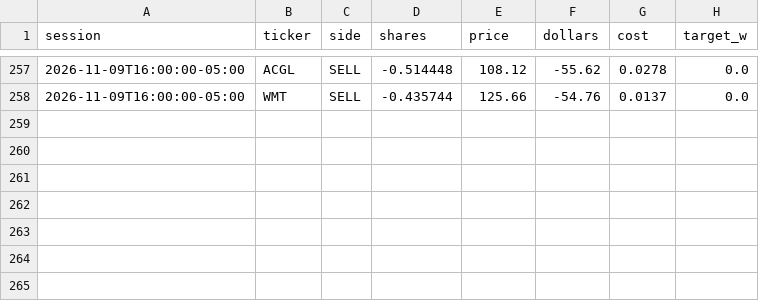
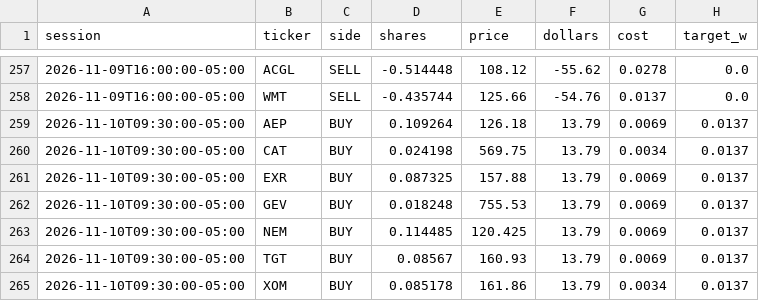
Before and after one commit to CSAyush/quantbot, a CSV file: paper_state/hf/accounts/shadow-wide/trades.csv, drawn as a sheet; only a part is shown, gaps mark what is left out.

Commit message:
paper: 2026-11-10 16:27 UTC

```diff
--- a/paper_state/hf/accounts/shadow-wide/trades.csv
+++ b/paper_state/hf/accounts/shadow-wide/trades.csv
@@ -258 +258,8 @@ session,ticker,side,shares,price,dollars,cost,target_w
 2026-11-09T16:00:00-05:00,WMT,SELL,-0.435744,125.66,-54.76,0.0137,0.0
+2026-11-10T09:30:00-05:00,AEP,BUY,0.109264,126.18,13.79,0.0069,0.0137
+2026-11-10T09:30:00-05:00,CAT,BUY,0.024198,569.75,13.79,0.0034,0.0137
+2026-11-10T09:30:00-05:00,EXR,BUY,0.087325,157.88,13.79,0.0069,0.0137
+2026-11-10T09:30:00-05:00,GEV,BUY,0.018248,755.53,13.79,0.0069,0.0137
+2026-11-10T09:30:00-05:00,NEM,BUY,0.114485,120.425,13.79,0.0069,0.0137
+2026-11-10T09:30:00-05:00,TGT,BUY,0.08567,160.93,13.79,0.0069,0.0137
+2026-11-10T09:30:00-05:00,XOM,BUY,0.085178,161.86,13.79,0.0034,0.0137
```
Also changed, not shown: paper_state/hf/accounts/shadow-alt/history.csv, paper_state/hf/accounts/shadow-alt/trades.csv, 14 other files.
